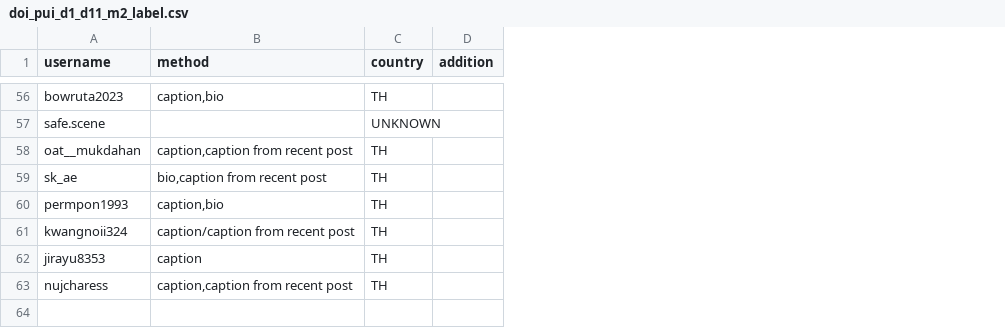
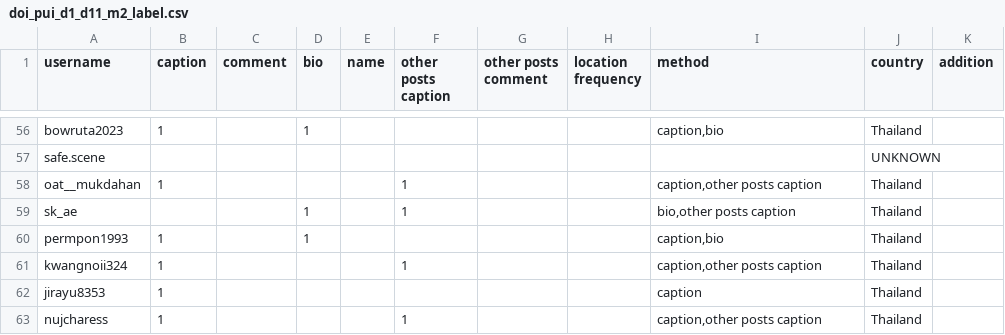
Before and after one commit to minmeeen/Instourist, a CSV file: dataset/labeled/doi pui/doi_pui_d1_d11_m2_label.csv, drawn as a sheet; only a part is shown, gaps mark what is left out; addresses are those after the commit; the diff covers the shown part only; the diff names each change by its address in the sheet, - before the commit and + after, or states it on an @@ line.

```diff
--- a/dataset/labeled/doi pui/doi_pui_d1_d11_m2_label.csv
+++ b/dataset/labeled/doi pui/doi_pui_d1_d11_m2_label.csv
+column B (caption), rows 56-63: 1 |  | 1 |  | 1 | 1 | 1 | 1
+column C (comment), empty
+column D (bio), rows 56-60: 1 |  |  | 1 | 1
+column E (name), empty
+column F (other posts caption), rows 58-63: 1 | 1 |  | 1 |  | 1
+column G (other posts comment), empty
+column H (location frequency), empty
-J56 (country): TH
+J56 (country): Thailand
-I58 (method): caption,caption from recent post
+I58 (method): caption,other posts caption
-J58:J63 (country): TH
+J58:J63 (country): Thailand
-I59 (method): bio,caption from recent post
+I59 (method): bio,other posts caption
-I61 (method): caption/caption from recent post
+I61 (method): caption,other posts caption
-I63 (method): caption,caption from recent post
+I63 (method): caption,other posts caption
```
Also changed, not shown: 86 edited cells elsewhere in this file.
